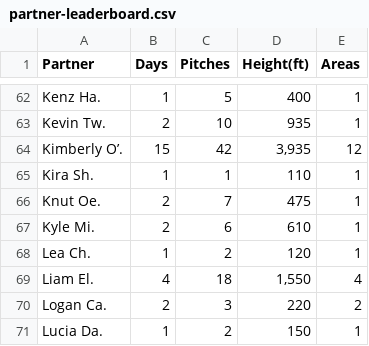
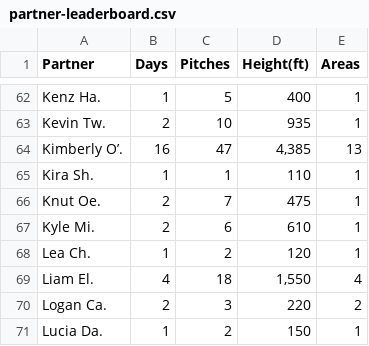
Before and after one commit to achiquit/websitejazzhands, a CSV file: climbing/data/partner-leaderboard.csv, drawn as a sheet; only a part is shown, gaps mark what is left out; the diff names each change by its address in the sheet, - before the commit and + after, or states it on an @@ line.

```diff
--- a/climbing/data/partner-leaderboard.csv
+++ b/climbing/data/partner-leaderboard.csv
-B64 (Days): 15
+B64 (Days): 16
-C64 (Pitches): 42
+C64 (Pitches): 47
-D64 (Height(ft)): 3,935
+D64 (Height(ft)): 4,385
-E64 (Areas): 12
+E64 (Areas): 13
```
Also changed, not shown: climbing/data/all-ticks.csv, climbing/data/all-time-stats.csv, 7 other files.
